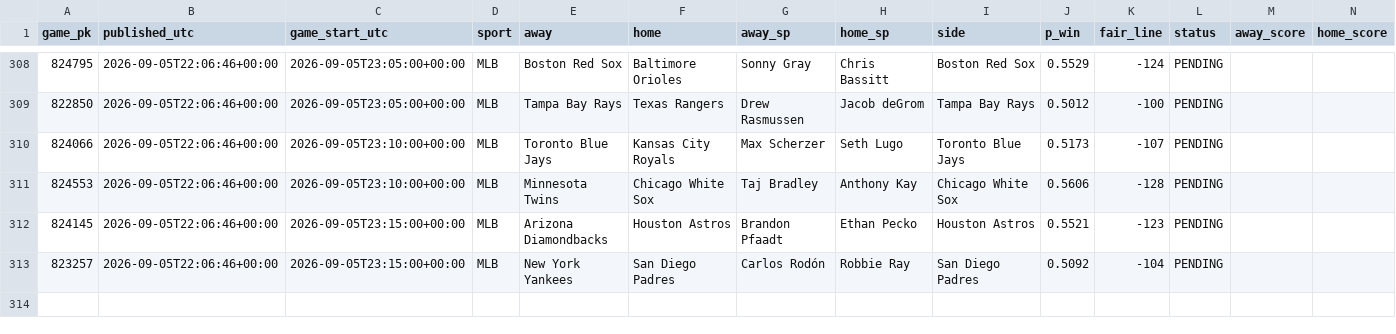
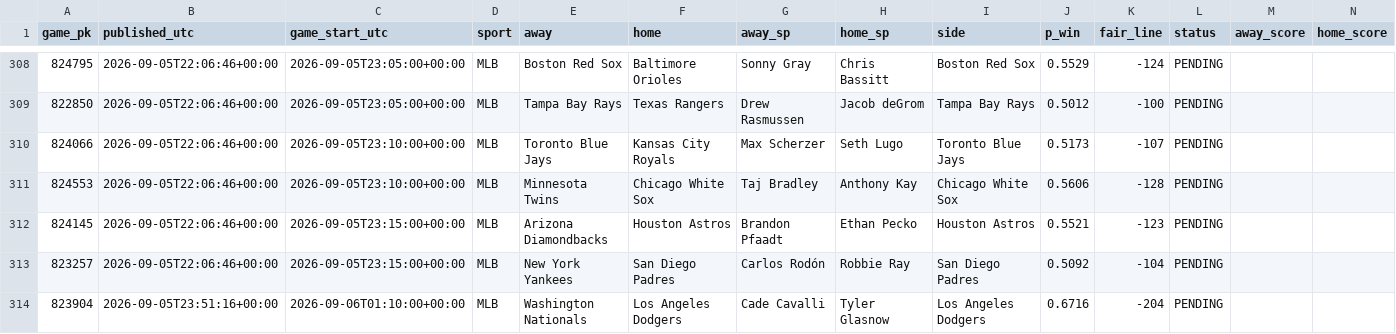
Before and after one commit to 2542609ontarioinc-wq/PickHub, a CSV file: ledger.csv, drawn as a sheet; only a part is shown, gaps mark what is left out; rows hold the shown columns only; the diff names each change by its address in the sheet, - before the commit and + after, or states it on an @@ line.

```diff
--- a/ledger.csv
+++ b/ledger.csv
+row 314: 823904 | 2026-09-05T23:51:16+00:00 | 2026-09-06T01:10:00+00:00 | MLB | Washington Nationals | Los Angeles Dodgers | Cade Cavalli | Tyler Glasnow | Los Angeles Dodgers | 0.6716 | -204 | PENDING
```
Also changed, not shown: 2 other files.
